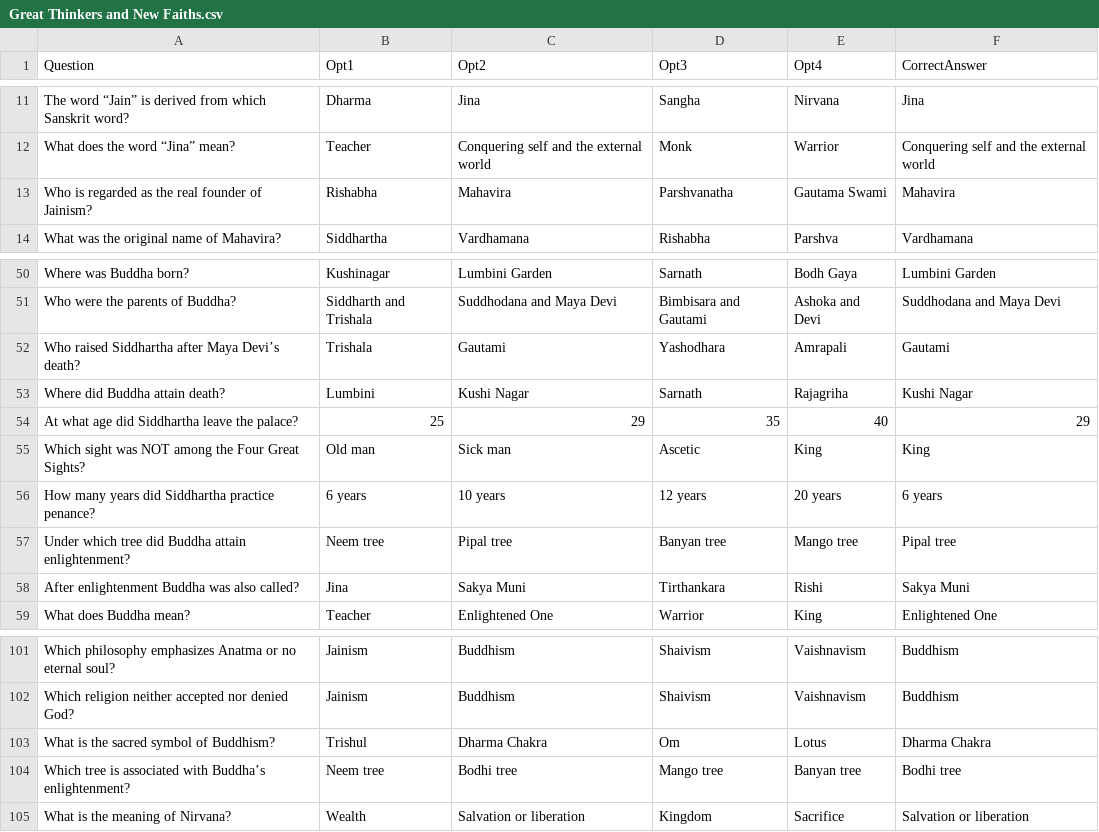
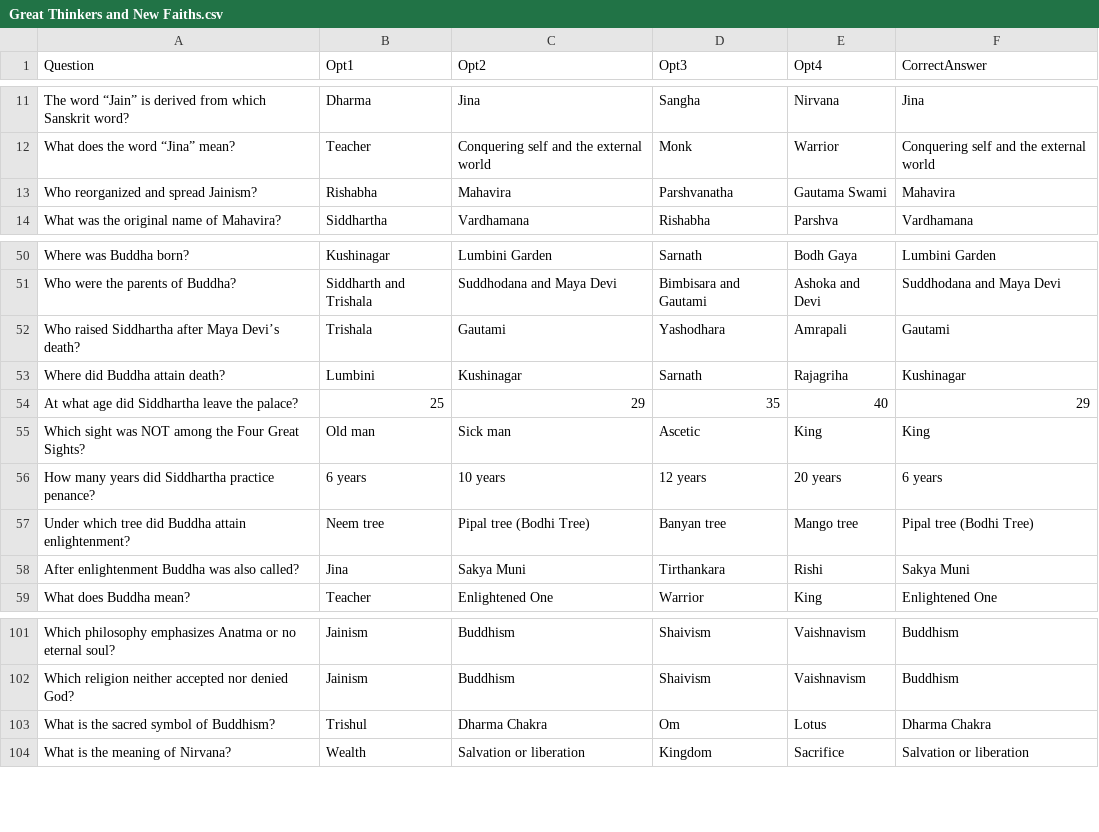
Before and after one commit to as-imgn2kion/TNPSC, a CSV file: CSV_FILES/6TH/HISTORY/Great Thinkers and New Faiths.csv, drawn as a sheet; only a part is shown, gaps mark what is left out.

Commit message:
Update Great Thinkers and New Faiths.csv

```diff
--- a/CSV_FILES/6TH/HISTORY/Great Thinkers and New Faiths.csv
+++ b/CSV_FILES/6TH/HISTORY/Great Thinkers and New Faiths.csv
@@ -12,3 +12,3 @@ The word “Jain” is derived from which Sanskrit word?,Dharma,Jina,Sangha,Nirv
 What does the word “Jina” mean?,Teacher,Conquering self and the external world,Monk,Warrior,Conquering self and the external world
-Who is regarded as the real founder of Jainism?,Rishabha,Mahavira,Parshvanatha,Gautama Swami,Mahavira
+Who reorganized and spread Jainism?,Rishabha,Mahavira,Parshvanatha,Gautama Swami,Mahavira
 What was the original name of Mahavira?,Siddhartha,Vardhamana,Rishabha,Parshva,Vardhamana
@@ -52,3 +52,3 @@ Who were the parents of Buddha?,Siddharth and Trishala,Suddhodana and Maya Devi,
 Who raised Siddhartha after Maya Devi’s death?,Trishala,Gautami,Yashodhara,Amrapali,Gautami
-Where did Buddha attain death?,Lumbini,Kushi Nagar,Sarnath,Rajagriha,Kushi Nagar
+Where did Buddha attain death?,Lumbini,Kushinagar,Sarnath,Rajagriha,Kushinagar
 At what age did Siddhartha leave the palace?,25,29,35,40,29
@@ -56,3 +56,3 @@ Which sight was NOT among the Four Great Sights?,Old man,Sick man,Ascetic,King,K
 How many years did Siddhartha practice penance?,6 years,10 years,12 years,20 years,6 years
-Under which tree did Buddha attain enlightenment?,Neem tree,Pipal tree,Banyan tree,Mango tree,Pipal tree
+Under which tree did Buddha attain enlightenment?,Neem tree,Pipal tree (Bodhi Tree),Banyan tree,Mango tree,Pipal tree (Bodhi Tree)
 After enlightenment Buddha was also called?,Jina,Sakya Muni,Tirthankara,Rishi,Sakya Muni
@@ -103,3 +103,2 @@ Which religion neither accepted nor denied God?,Jainism,Buddhism,Shaivism,Vaishn
 What is the sacred symbol of Buddhism?,Trishul,Dharma Chakra,Om,Lotus,Dharma Chakra
-Which tree is associated with Buddha’s enlightenment?,Neem tree,Bodhi tree,Mango tree,Banyan tree,Bodhi tree
 What is the meaning of Nirvana?,Wealth,Salvation or liberation,Kingdom,Sacrifice,Salvation or liberation
```
